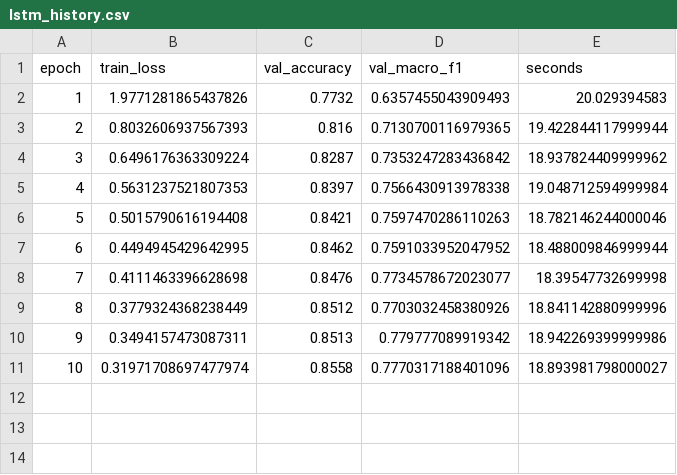
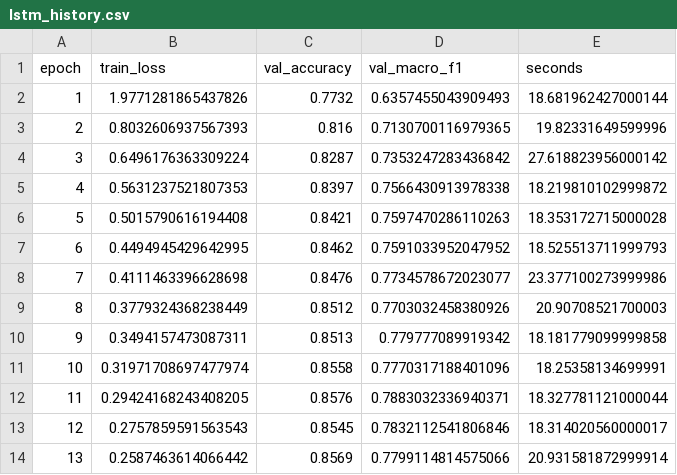
Before and after one commit to saouss-07/ledgar-contract-review, a CSV file: results/tables/lstm_history.csv, drawn as a sheet.

```diff
--- a/results/tables/lstm_history.csv
+++ b/results/tables/lstm_history.csv
@@ -1,11 +1,14 @@
 epoch,train_loss,val_accuracy,val_macro_f1,seconds
-1,1.9771281865437826,0.7732,0.6357455043909493,20.029394583
-2,0.8032606937567393,0.816,0.7130700116979365,19.422844117999944
-3,0.6496176363309224,0.8287,0.7353247283436842,18.937824409999962
-4,0.5631237521807353,0.8397,0.7566430913978338,19.048712594999984
-5,0.5015790616194408,0.8421,0.7597470286110263,18.782146244000046
-6,0.4494945429642995,0.8462,0.7591033952047952,18.488009846999944
-7,0.4111463396628698,0.8476,0.7734578672023077,18.39547732699998
-8,0.3779324368238449,0.8512,0.7703032458380926,18.841142880999996
-9,0.3494157473087311,0.8513,0.779777089919342,18.942269399999986
-10,0.31971708697477974,0.8558,0.7770317188401096,18.893981798000027
+1,1.9771281865437826,0.7732,0.6357455043909493,18.681962427000144
+2,0.8032606937567393,0.816,0.7130700116979365,19.82331649599996
+3,0.6496176363309224,0.8287,0.7353247283436842,27.618823956000142
+4,0.5631237521807353,0.8397,0.7566430913978338,18.219810102999872
+5,0.5015790616194408,0.8421,0.7597470286110263,18.353172715000028
+6,0.4494945429642995,0.8462,0.7591033952047952,18.525513711999793
+7,0.4111463396628698,0.8476,0.7734578672023077,23.377100273999986
+8,0.3779324368238449,0.8512,0.7703032458380926,20.90708521700003
+9,0.3494157473087311,0.8513,0.779777089919342,18.181779099999858
+10,0.31971708697477974,0.8558,0.7770317188401096,18.25358134699991
+11,0.29424168243408205,0.8576,0.7883032336940371,18.327781121000044
+12,0.2757859591563543,0.8545,0.7832112541806846,18.314020560000017
+13,0.2587463614066442,0.8569,0.7799114814575066,20.931581872999914
```
Also changed, not shown: results/predictions/lstm_test.csv, results/predictions/lstm_validation.csv, 6 other files.
